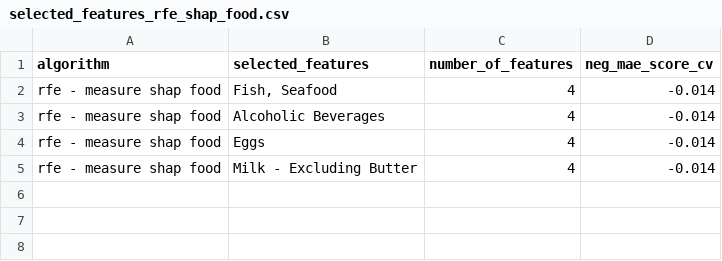
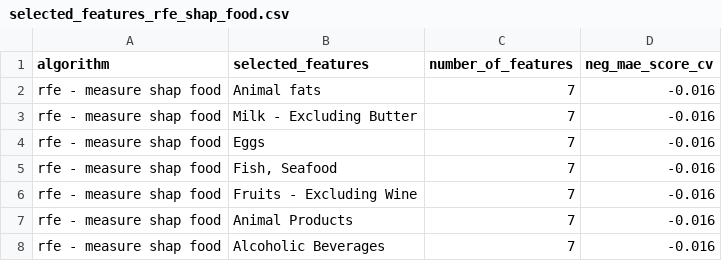
Before and after one commit to risto-trajanov/covid-19-explainable-healthy-diet, a CSV file: data/feature_selection/selected_features_rfe_shap_food.csv, drawn as a sheet.

```diff
--- a/data/feature_selection/selected_features_rfe_shap_food.csv
+++ b/data/feature_selection/selected_features_rfe_shap_food.csv
@@ -1,5 +1,8 @@
 algorithm,selected_features,number_of_features,neg_mae_score_cv
-rfe - measure shap food,"Fish, Seafood",4,-0.014
-rfe - measure shap food,Alcoholic Beverages,4,-0.014
-rfe - measure shap food,Eggs,4,-0.014
-rfe - measure shap food,Milk - Excluding Butter,4,-0.014
+rfe - measure shap food,Animal fats,7,-0.016
+rfe - measure shap food,Milk - Excluding Butter,7,-0.016
+rfe - measure shap food,Eggs,7,-0.016
+rfe - measure shap food,"Fish, Seafood",7,-0.016
+rfe - measure shap food,Fruits - Excluding Wine,7,-0.016
+rfe - measure shap food,Animal Products,7,-0.016
+rfe - measure shap food,Alcoholic Beverages,7,-0.016
```
Also changed, not shown: data/feature_selection/selected_features_rfe_shap_all.csv, data/feature_selection/selected_features_rfe_shap_comorbidity.csv, 11 other files.
